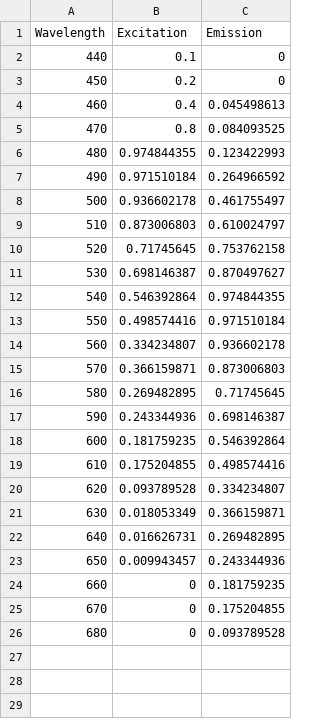
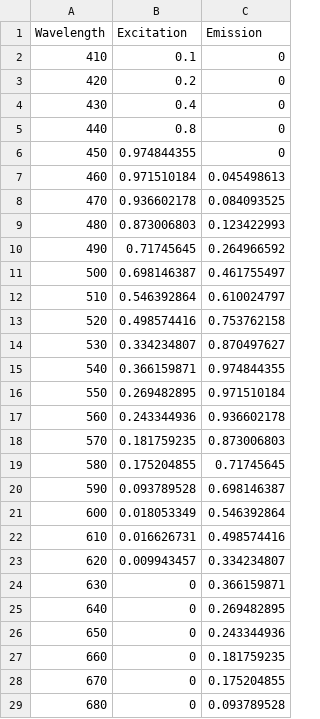
Before and after one commit to boazmohar/sbi-DELTA, a CSV file: data/spectra/AF_v1.csv, drawn as a sheet.

Commit message:
Added AF from tissue and made the excitation manager

```diff
--- a/data/spectra/AF_v1.csv
+++ b/data/spectra/AF_v1.csv
@@ -1,24 +1,27 @@
 Wavelength,Excitation,Emission
-440,0.1,0
-450,0.2,0
-460,0.4,0.045498613
-470,0.8,0.084093525
-480,0.974844355,0.123422993
-490,0.971510184,0.264966592
-500,0.936602178,0.461755497
-510,0.873006803,0.610024797
-520,0.71745645,0.753762158
-530,0.698146387,0.870497627
-540,0.546392864,0.974844355
-550,0.498574416,0.971510184
-560,0.334234807,0.936602178
-570,0.366159871,0.873006803
-580,0.269482895,0.71745645
-590,0.243344936,0.698146387
-600,0.181759235,0.546392864
-610,0.175204855,0.498574416
-620,0.093789528,0.334234807
-630,0.018053349,0.366159871
-640,0.016626731,0.269482895
-650,0.009943457,0.243344936
+410,0.1,0
+420,0.2,0
+430,0.4,0
+440,0.8,0
+450,0.974844355,0
+460,0.971510184,0.045498613
+470,0.936602178,0.084093525
+480,0.873006803,0.123422993
+490,0.71745645,0.264966592
+500,0.698146387,0.461755497
+510,0.546392864,0.610024797
+520,0.498574416,0.753762158
+530,0.334234807,0.870497627
+540,0.366159871,0.974844355
+550,0.269482895,0.971510184
+560,0.243344936,0.936602178
+570,0.181759235,0.873006803
+580,0.175204855,0.71745645
+590,0.093789528,0.698146387
+600,0.018053349,0.546392864
+610,0.016626731,0.498574416
+620,0.009943457,0.334234807
+630,0,0.366159871
+640,0,0.269482895
+650,0,0.243344936
 660,0,0.181759235
```
Also changed, not shown: 7 other files.
